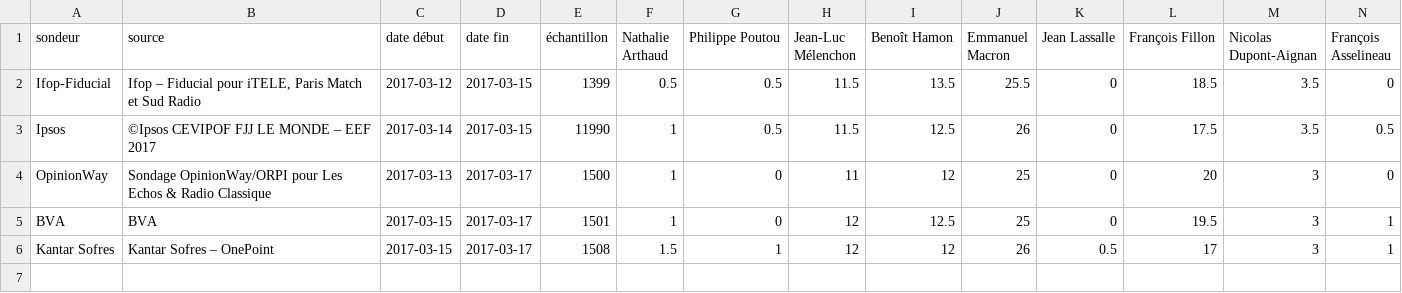
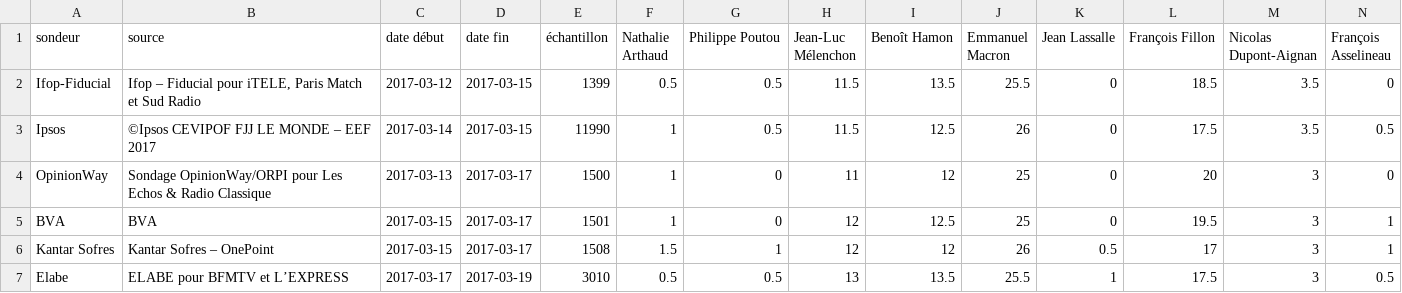
Before and after one commit to depuis1958/sondages, a CSV file: presidentielle/2017/premier-tour-officiel.csv, drawn as a sheet; only a part is shown; rows hold the shown columns only; the diff names each change by its address in the sheet, - before the commit and + after, or states it on an @@ line.

Commit message:
add latest elabe 2017

```diff
--- a/presidentielle/2017/premier-tour-officiel.csv
+++ b/presidentielle/2017/premier-tour-officiel.csv
+row 7: Elabe | ELABE pour BFMTV et L’EXPRESS | 2017-03-17 | 2017-03-19 | 3010 | 0.5 | 0.5 | 13 | 13.5 | 25.5 | 1 | 17.5 | 3 | 0.5
```
Also changed, not shown: presidentielle/2017/second-tour-fillon-lepen.csv, presidentielle/2017/second-tour-lepen-macron.csv.
